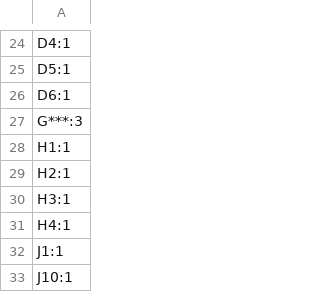
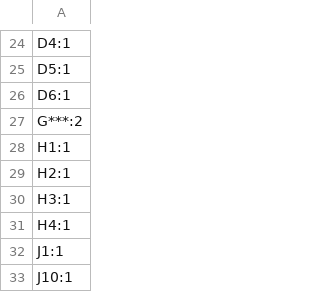
Before and after one commit to shmoergh/moduleur, a CSV file: modules/07-brain/electronics/core/production/designators.csv, drawn as a sheet; only a part is shown, gaps mark what is left out.

```diff
--- a/modules/07-brain/electronics/core/production/designators.csv
+++ b/modules/07-brain/electronics/core/production/designators.csv
@@ -26,3 +26,3 @@ D5:1
 D6:1
-G***:3
+G***:2
 H1:1
```
Also changed, not shown: modules/07-brain/electronics/core/brain-core-full-bom.csv, modules/07-brain/electronics/core/production/bom.csv, 9 other files.
